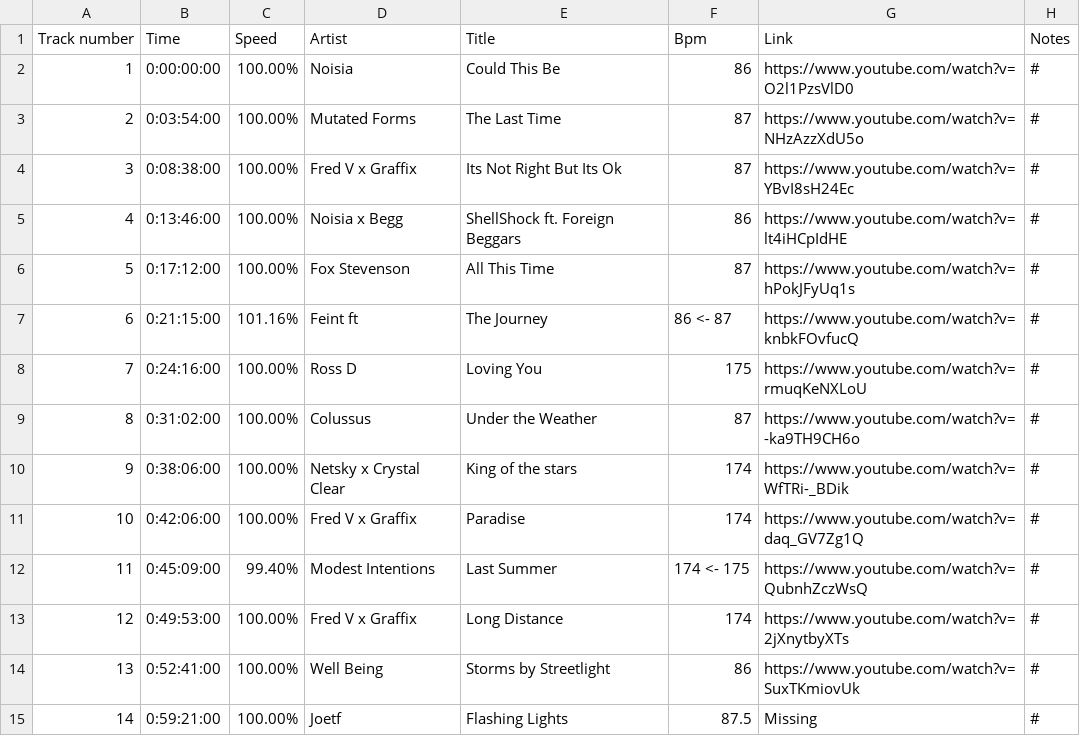
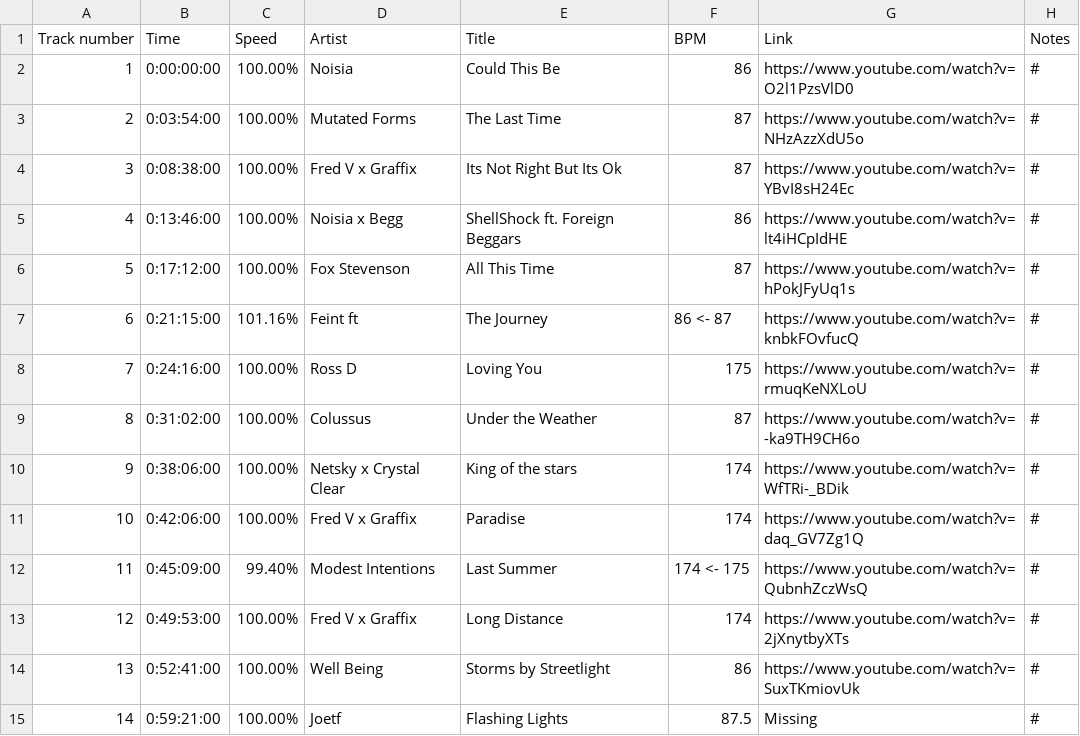
Before and after one commit to Twinki14/TrackReader, a TSV file: example_tracks.tsv (was src/TrackReader/tracks.tsv), drawn as a sheet.

```diff
--- a/src/TrackReader/tracks.tsv
+++ b/example_tracks.tsv
@@ -1,2 +1,2 @@
-Track number	Time	Speed	Artist	Title	Bpm	Link	Notes
+Track number	Time	Speed	Artist	Title	BPM	Link	Notes
 1	0:00:00:00	100.00%	Noisia	Could This Be	86	https://www.youtube.com/watch?v=O2l1PzsVlD0	#
```
Also changed, not shown: 6 other files.
